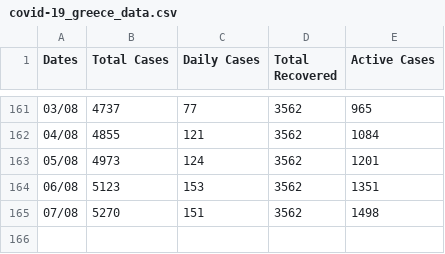
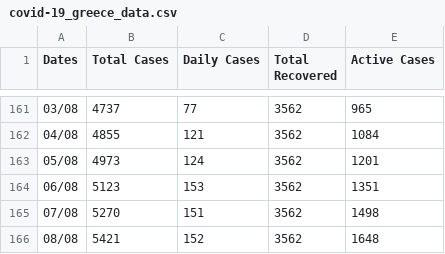
Before and after one commit to kostasthanos/Covid-19-Greece, a CSV file: Data/covid-19_greece_data.csv, drawn as a sheet; only a part is shown, gaps mark what is left out; the diff names each change by its address in the sheet, - before the commit and + after, or states it on an @@ line.

Commit message:
Update covid-19_greece_data.csv

```diff
--- a/Data/covid-19_greece_data.csv
+++ b/Data/covid-19_greece_data.csv
+row 166: 08/08 | 5421 | 152 | 3562 | 1648
```
